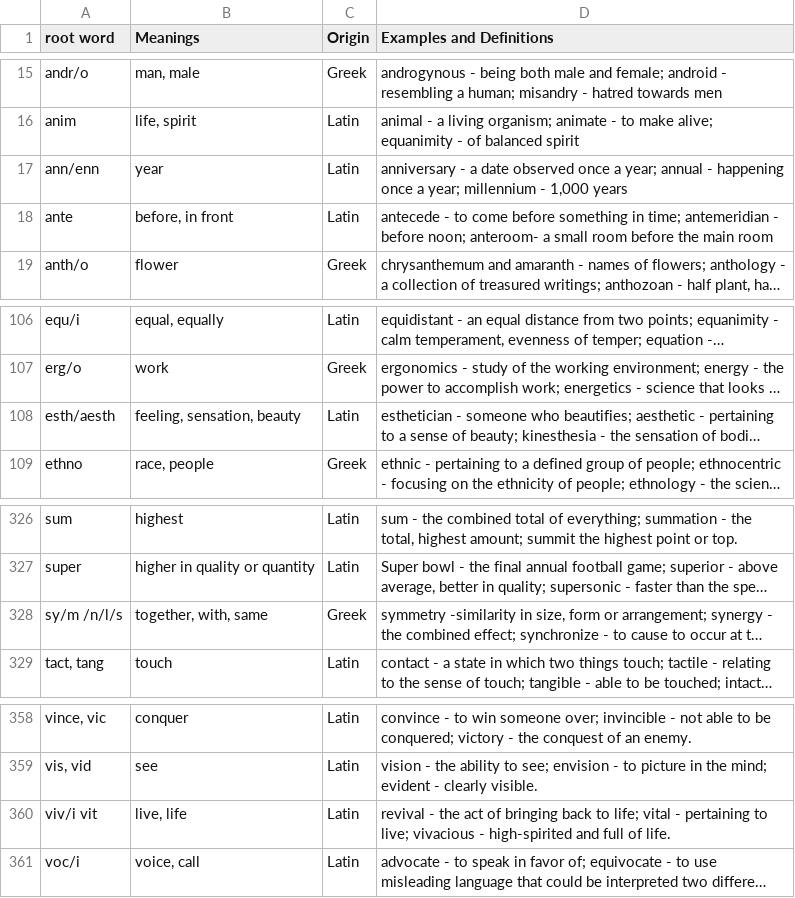
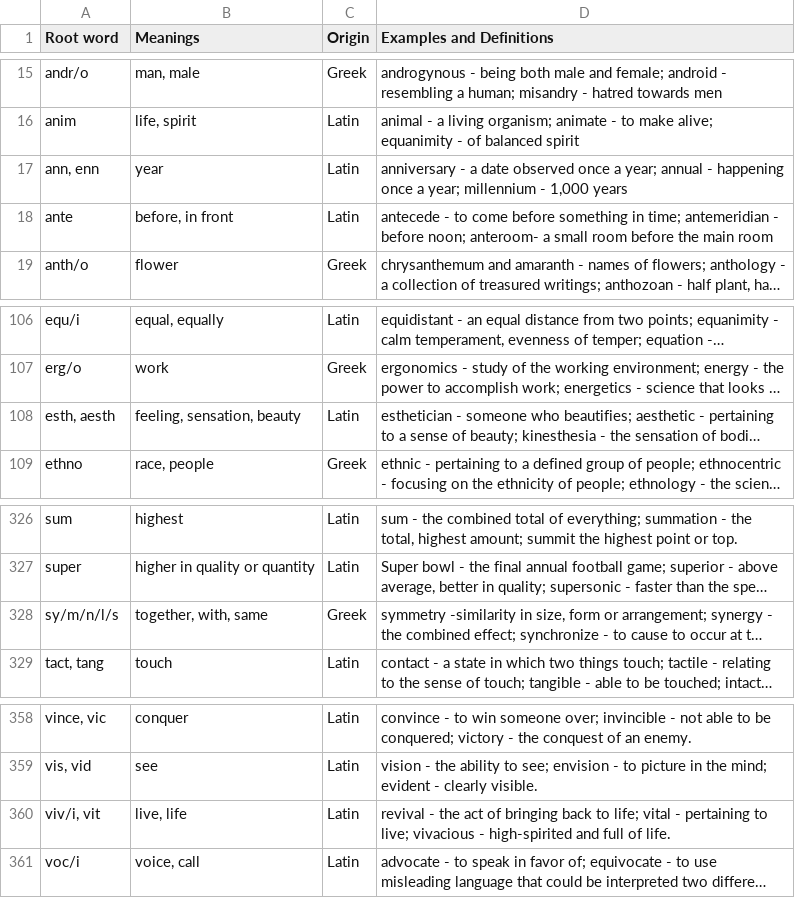
Before and after one commit to tex2e/word-roots, a CSV file: roots.csv, drawn as a sheet; only a part is shown, gaps mark what is left out; long unchanged cells end in …; the diff names each change by its address in the sheet, - before the commit and + after, or states it on an @@ line.

Commit message:
update csv data

```diff
--- a/roots.csv
+++ b/roots.csv
-A1: root word
+A1: Root word
-A17 (Root word): ann/enn
+A17 (Root word): ann, enn
-A108 (Root word): esth/aesth
+A108 (Root word): esth, aesth
-A328 (Root word): sy/m /n/l/s
+A328 (Root word): sy/m/n/l/s
-A360 (Root word): viv/i vit
+A360 (Root word): viv/i, vit
```
Also changed, not shown: suffixes.csv, 1 other file.
